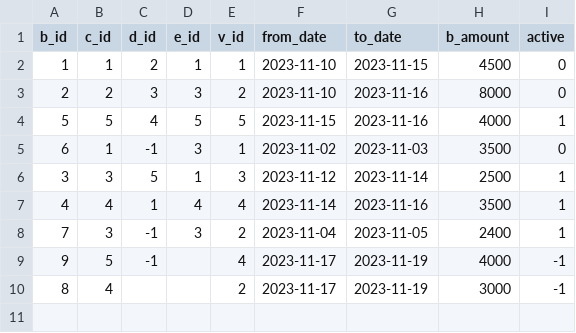
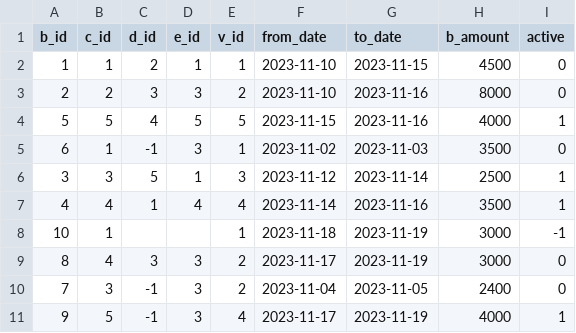
Before and after one commit to Khalaq04/Rent_A_Car, a CSV file: database/Booking.csv, drawn as a sheet.

```diff
--- a/database/Booking.csv
+++ b/database/Booking.csv
@@ -7,4 +7,5 @@ b_id,c_id,d_id,e_id,v_id,from_date,to_date,b_amount,active
 4,4,1,4,4,2023-11-14,2023-11-16,3500,1
-7,3,-1,3,2,2023-11-04,2023-11-05,2400,1
-9,5,-1,,4,2023-11-17,2023-11-19,4000,-1
-8,4,,,2,2023-11-17,2023-11-19,3000,-1
+10,1,,,1,2023-11-18,2023-11-19,3000,-1
+8,4,3,3,2,2023-11-17,2023-11-19,3000,0
+7,3,-1,3,2,2023-11-04,2023-11-05,2400,0
+9,5,-1,3,4,2023-11-17,2023-11-19,4000,1
```
Also changed, not shown: 8 other files.
